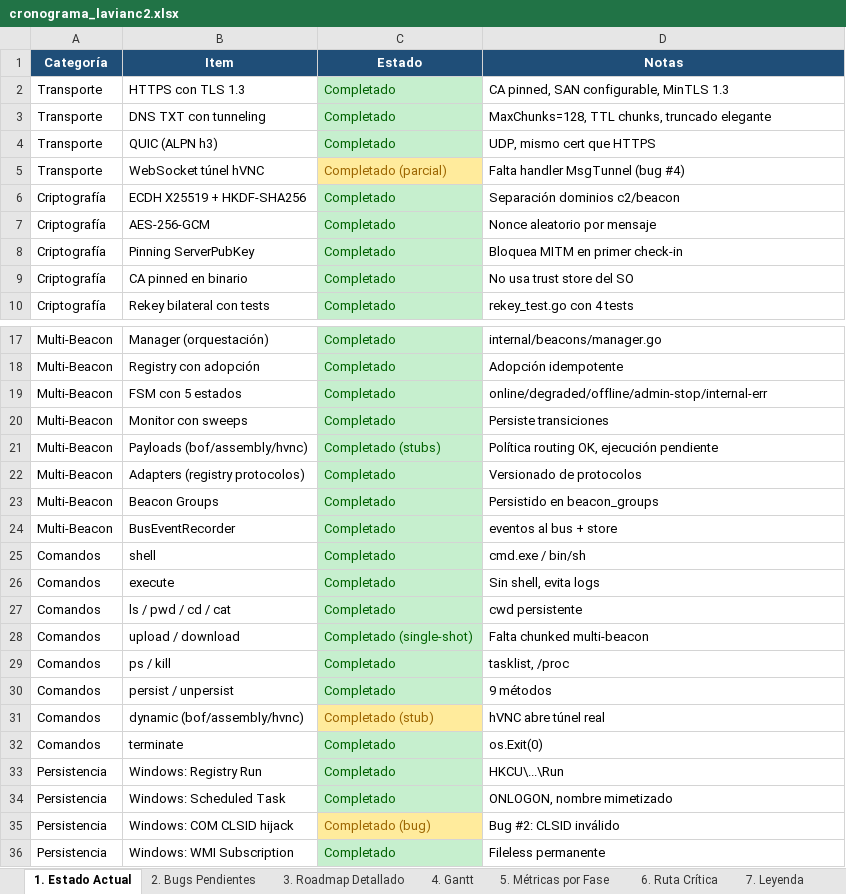
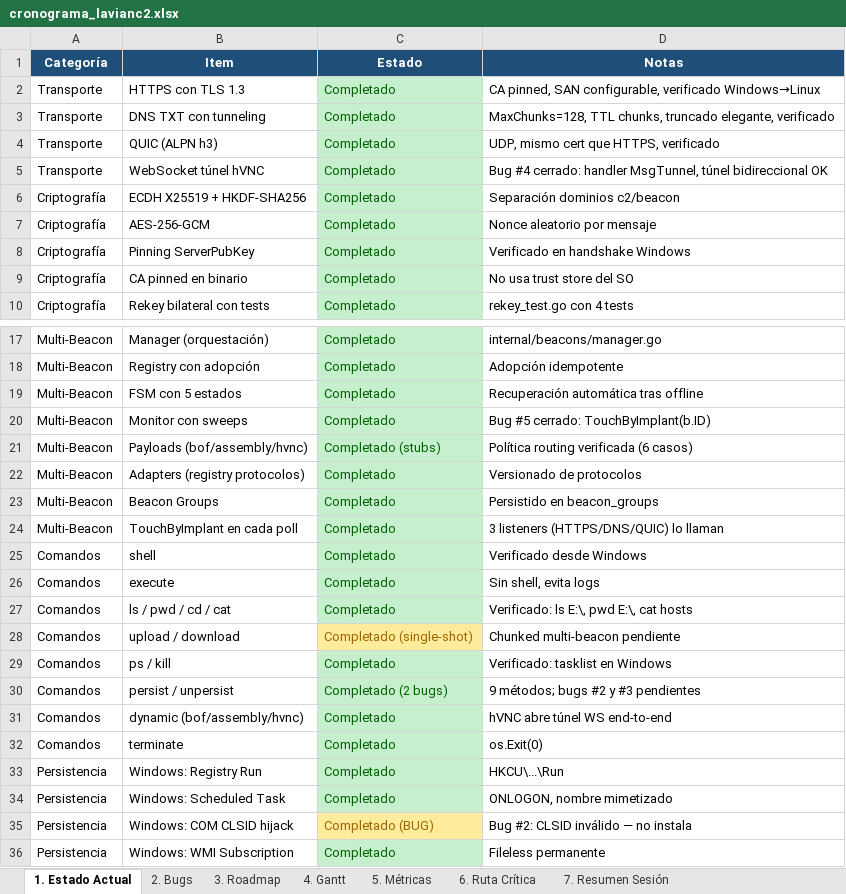
Before and after one commit to uLl0a/lavianc2, an Excel workbook: cronograma_lavianc2.xlsx, sheet 1. Estado Actual, drawn as a sheet; only a part is shown, gaps mark what is left out; values as stored, in another font and other column widths than the file's, no borders; the diff covers the shown part only; the diff names each change by its address in the sheet, - before the commit and + after, or states it on an @@ line.

Commit message:
Actualización de cronograma

```diff
--- a/cronograma_lavianc2.xlsx (sheet 1. Estado Actual)
+++ b/cronograma_lavianc2.xlsx (sheet 1. Estado Actual)
-sheet tab: 2. Bugs Pendientes
+sheet tab: 2. Bugs
-sheet tab: 3. Roadmap Detallado
+sheet tab: 3. Roadmap
-sheet tab: 5. Métricas por Fase
+sheet tab: 5. Métricas
-sheet tab: 7. Leyenda
+sheet tab: 7. Resumen Sesión
-D2 (Notas): …SAN configurable, MinTLS 1.3
+D2 (Notas): …SAN configurable, verificado Windows→Linux
-D3 (Notas): …chunks, truncado elegante
+D3 (Notas): …chunks, truncado elegante, verificado
-D4 (Notas): UDP, mismo cert que HTTPS
+D4 (Notas): UDP, mismo cert que HTTPS, verificado
-C5 (Estado): Completado (parcial)
+C5 (Estado): Completado
@@ C5 fill: #FFEB9C → #C6EFCE, text colour: #9C6500 → #006100 @@
-D5 (Notas): Falta handler MsgTunnel (bug #4)
+D5 (Notas): Bug #4 cerrado: handler MsgTunnel, túnel bidireccional OK
-D8 (Notas): Bloquea MITM en primer check-in
+D8 (Notas): Verificado en handshake Windows
-D19 (Notas): online/degraded/offline/admin-stop/internal-err
+D19 (Notas): Recuperación automática tras offline
-D20 (Notas): Persiste transiciones
+D20 (Notas): Bug #5 cerrado: TouchByImplant(b.ID)
-D21 (Notas): Política routing OK, ejecución pendiente
+D21 (Notas): Política routing verificada (6 casos)
-B24 (Item): BusEventRecorder
+B24 (Item): TouchByImplant en cada poll
-D24 (Notas): eventos al bus + store
+D24 (Notas): 3 listeners (HTTPS/DNS/QUIC) lo llaman
-D25 (Notas): cmd.exe / bin/sh
+D25 (Notas): Verificado desde Windows
-D27 (Notas): cwd persistente
+D27 (Notas): Verificado: ls E:\, pwd E:\, cat hosts
@@ C28 fill: #C6EFCE → #FFEB9C, text colour: #006100 → #9C6500 @@
-D28 (Notas): Falta chunked multi-beacon
+D28 (Notas): Chunked multi-beacon pendiente
-D29 (Notas): tasklist, /proc
+D29 (Notas): Verificado: tasklist en Windows
-C30 (Estado): Completado
+C30 (Estado): Completado (2 bugs)
-D30 (Notas): 9 métodos
+D30 (Notas): 9 métodos; bugs #2 y #3 pendientes
-C31 (Estado): Completado (stub)
+C31 (Estado): Completado
@@ C31 fill: #FFEB9C → #C6EFCE, text colour: #9C6500 → #006100 @@
-D31 (Notas): hVNC abre túnel real
+D31 (Notas): hVNC abre túnel WS end-to-end
-C35 (Estado): Completado (bug)
+C35 (Estado): Completado (BUG)
-D35 (Notas): Bug #2: CLSID inválido
+D35 (Notas): Bug #2: CLSID inválido — no instala
```
Also changed, not shown: 10 edited cells elsewhere in this sheet, sheet 7. Resumen Sesión, sheet 2. Bugs, sheet 3. Roadmap, sheet 5. Métricas, sheet 6. Ruta Crítica, sheet 4. Gantt.
